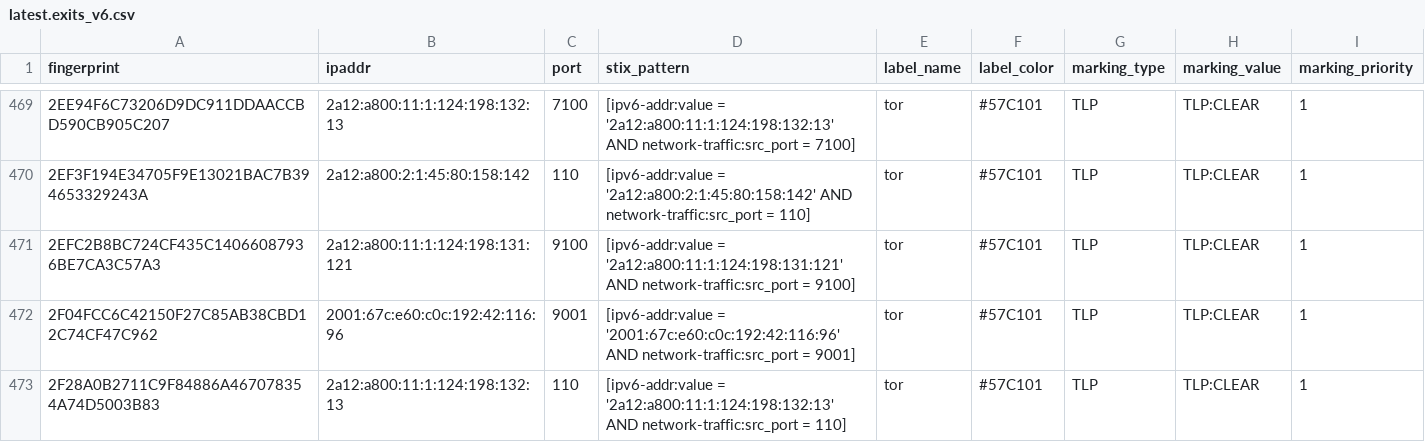
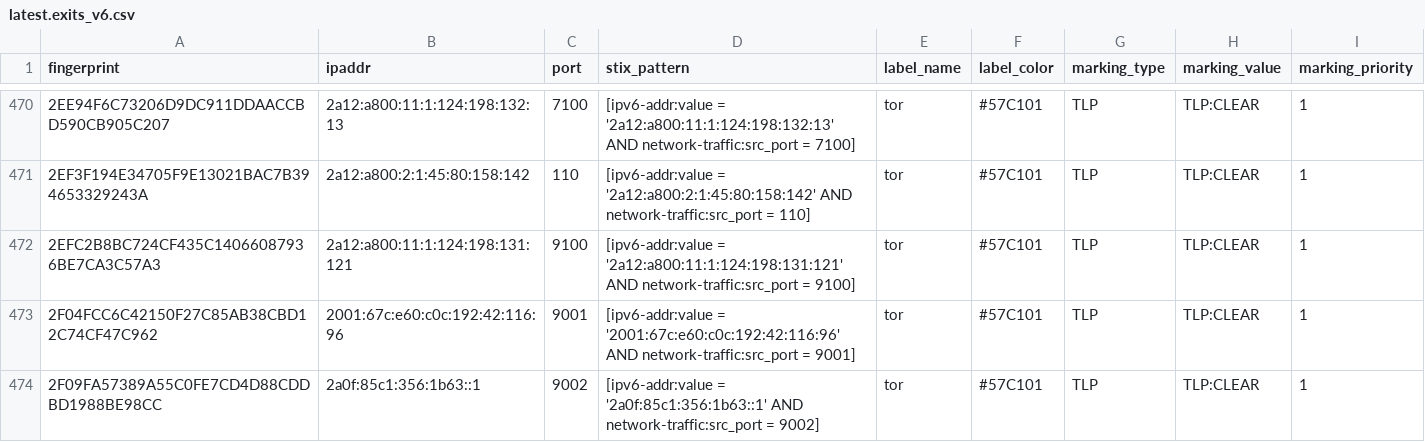
Before and after one commit to DreadFog/tor_csv_feed_opencti, a CSV file: latest.exits_v6.csv, drawn as a sheet; only a part is shown, gaps mark what is left out; the shorter side is filled out with more unchanged rows; the diff covers the shown part only.

```diff
--- a/latest.exits_v6.csv
+++ b/latest.exits_v6.csv
@@ -472 +473,2 @@ fingerprint,ipaddr,port,stix_pattern,label_name,label_color,marking_type,marking
 2F04FCC6C42150F27C85AB38CBD12C74CF47C962,2001:67c:e60:c0c:192:42:116:96,9001,[ipv6-addr:value = '2001:67c:e60:c0c:192:42:116:96' AND network-traffic:src_port = 9001],tor,#57C101,TLP,TLP:CLEAR,1
+2F09FA57389A55C0FE7CD4D88CDDBD1988BE98CC,2a0f:85c1:356:1b63::1,9002,[ipv6-addr:value = '2a0f:85c1:356:1b63::1' AND network-traffic:src_port = 9002],tor,#57C101,TLP,TLP:CLEAR,1
```
Also changed, not shown: 8 added rows and 4 removed rows elsewhere in this file, latest.all_v6.csv, latest.exits_v4.csv, 3 other files.
